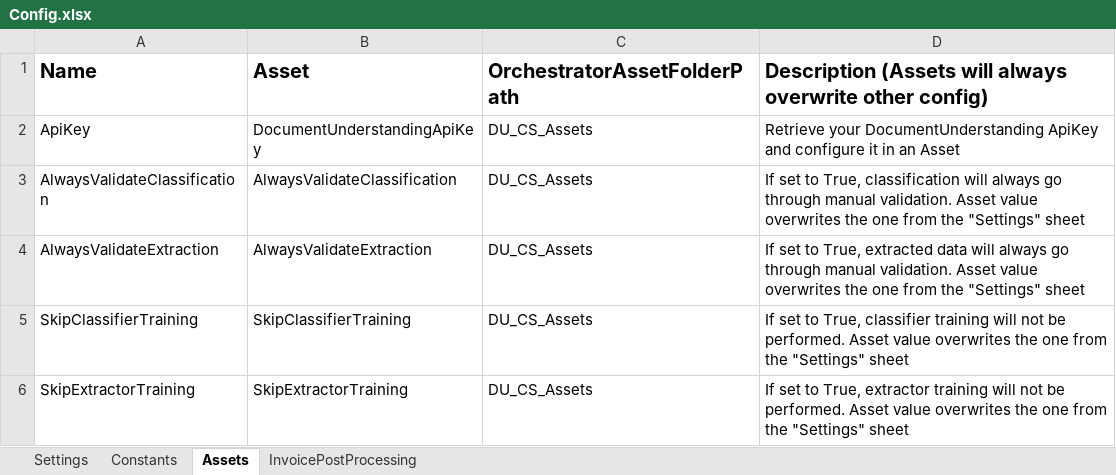
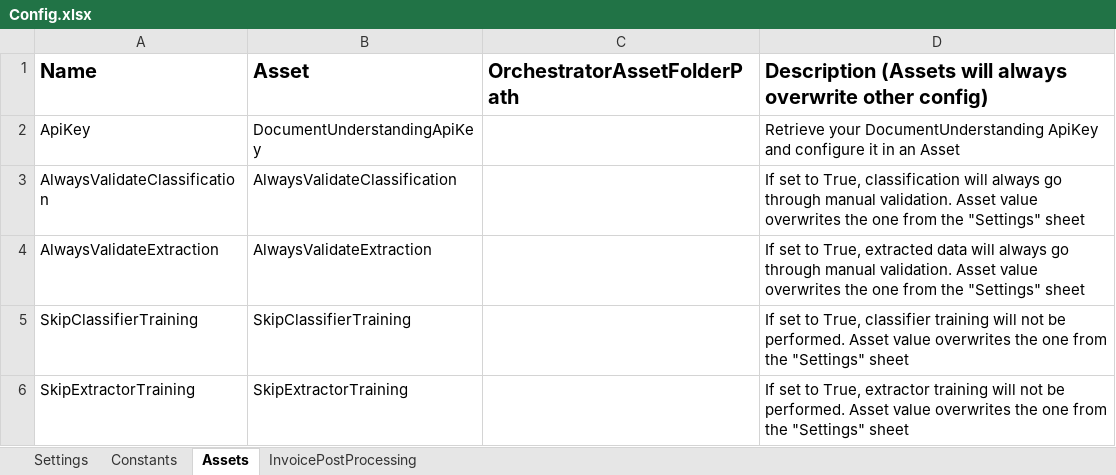
Before and after one commit to UiPath-Services/StudioTemplates, an Excel workbook: DocumentUnderstandingProcess/contentFiles/any/any/pt1/CSharp/Data/Config.xlsx, sheet Assets, drawn as a sheet; values as stored, in another font and other column widths than the file's, no borders; the diff names each change by its address in the sheet, - before the commit and + after, or states it on an @@ line.

```diff
--- a/DocumentUnderstandingProcess/contentFiles/any/any/pt1/CSharp/Data/Config.xlsx (sheet Assets)
+++ b/DocumentUnderstandingProcess/contentFiles/any/any/pt1/CSharp/Data/Config.xlsx (sheet Assets)
-C2:C6: DU_CS_Assets
+C2:C6: (empty)
```
Also changed, not shown: sheet Settings, 21 other files.
